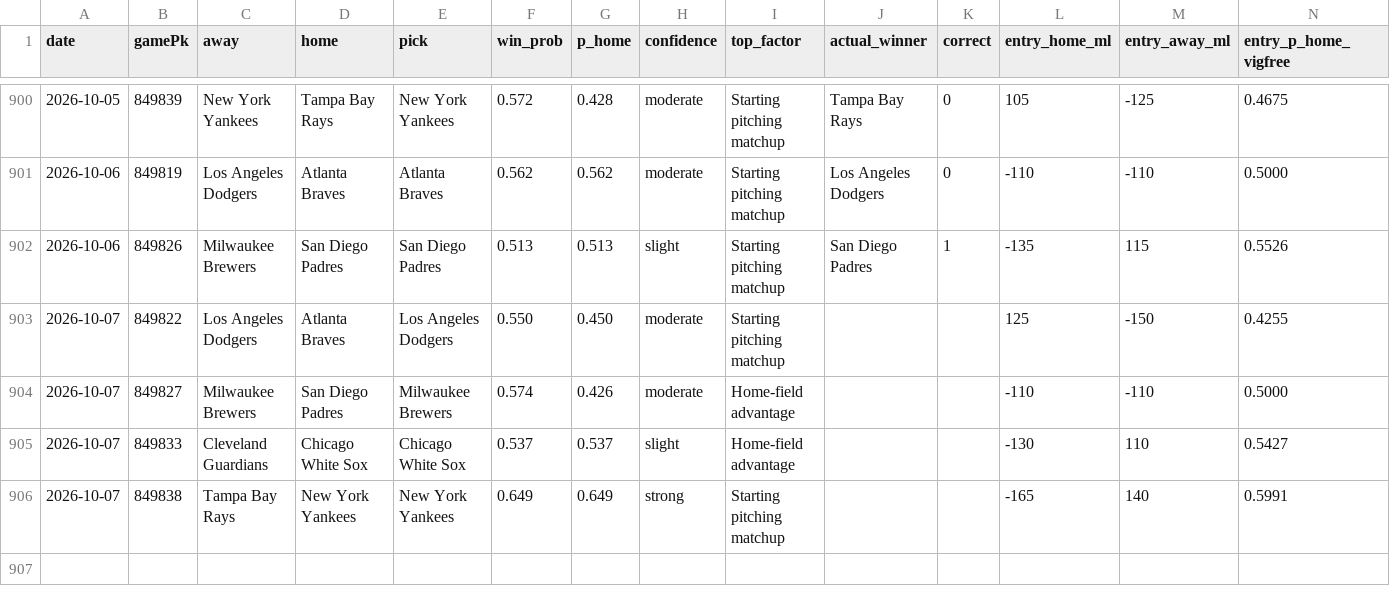
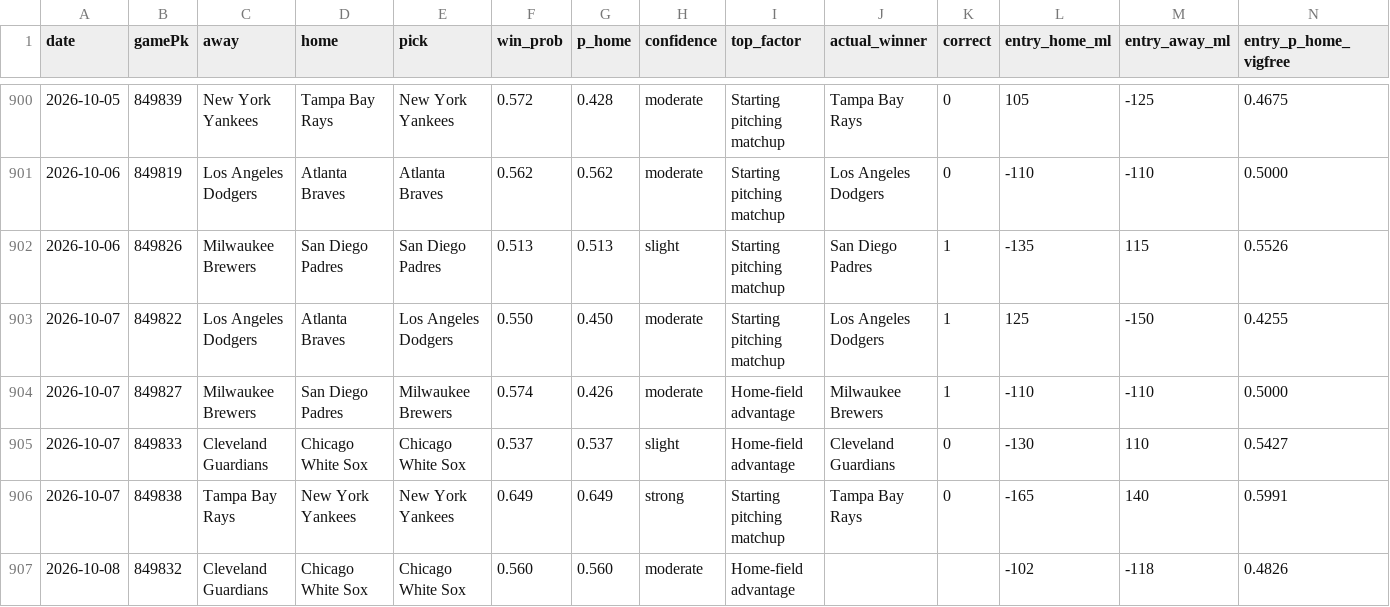
Before and after one commit to Holy23-pledge/mob-predictor, a CSV file: picks_log.csv, drawn as a sheet; only a part is shown, gaps mark what is left out; rows hold the shown columns only; the diff names each change by its address in the sheet, - before the commit and + after, or states it on an @@ line.

Commit message:
Daily picks 2026-10-08

```diff
--- a/picks_log.csv
+++ b/picks_log.csv
-J903 (actual_winner): (empty)
+J903 (actual_winner): Los Angeles Dodgers
-K903:K904 (correct): (empty)
+K903:K904 (correct): 1
-J904 (actual_winner): (empty)
+J904 (actual_winner): Milwaukee Brewers
-J905 (actual_winner): (empty)
+J905 (actual_winner): Cleveland Guardians
-K905:K906 (correct): (empty)
+K905:K906 (correct): 0
-J906 (actual_winner): (empty)
+J906 (actual_winner): Tampa Bay Rays
+row 907: 2026-10-08 | 849832 | Cleveland Guardians | Chicago White Sox | Chicago White Sox | 0.560 | 0.560 | moderate | Home-field advantage |  |  | -102 | -118 | 0.4826
```
Also changed, not shown: 3 other files.
